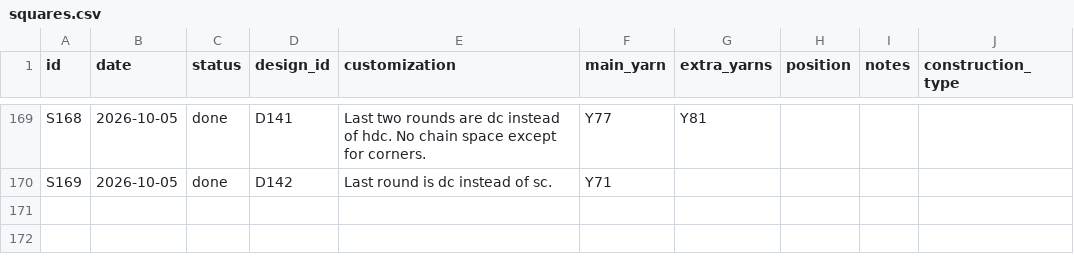
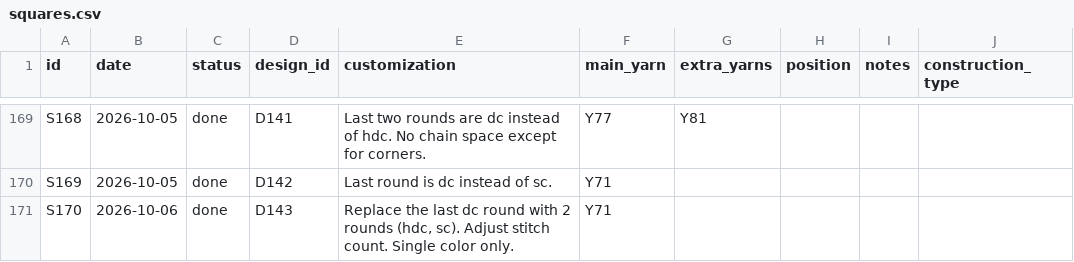
Before and after one commit to anhtr/grannydb, a CSV file: data/squares.csv, drawn as a sheet; only a part is shown, gaps mark what is left out.

Commit message:
Update 1 design, update 1 square
- save designs/D143 — Name: 43 Bloom, Source: SRC08, Construction: holey, Notes: Page 112
- save squares/S170 — Date: 2026-10-06, Status: done, Design: D143, Customization: Replace the last dc round with 2 rounds (hdc, sc). Adjust stitch count. Single color only., Main colour: Y71

```diff
--- a/data/squares.csv
+++ b/data/squares.csv
@@ -172 +172,2 @@ S168,2026-10-05,done,D141,Last two rounds are dc instead of hdc. No chain space
 S169,2026-10-05,done,D142,Last round is dc instead of sc.,Y71,,,,
+S170,2026-10-06,done,D143,"Replace the last dc round with 2 rounds (hdc, sc). Adjust stitch count. Single color only.",Y71,,,,
```
Also changed, not shown: data/designs.csv.
